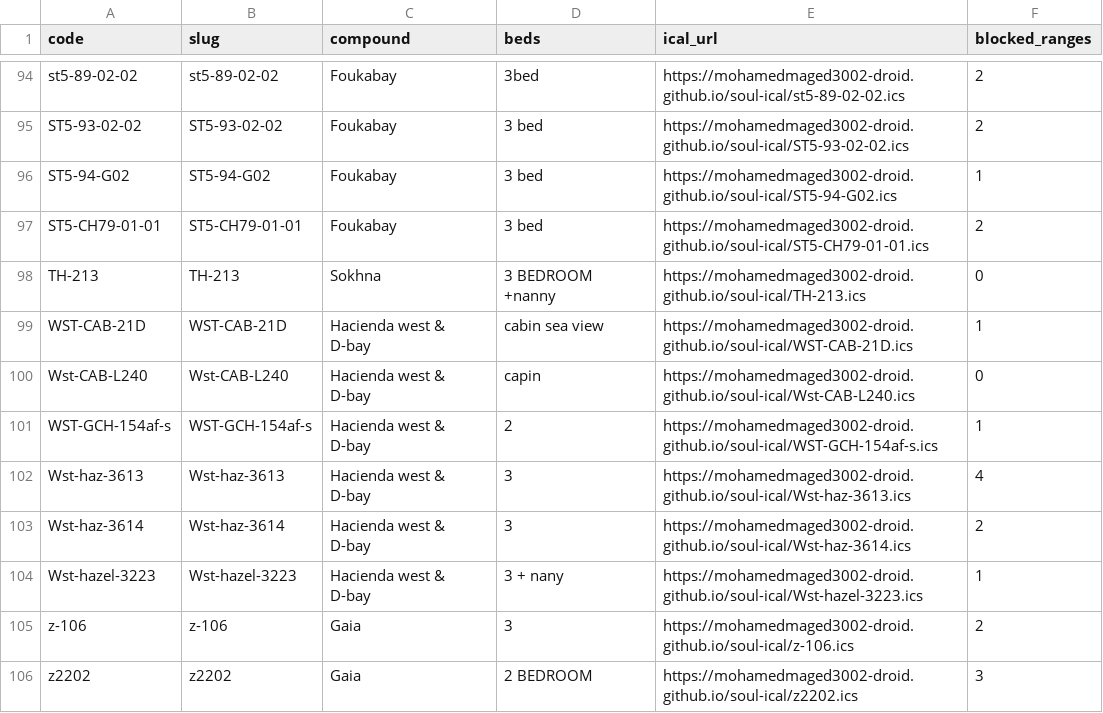
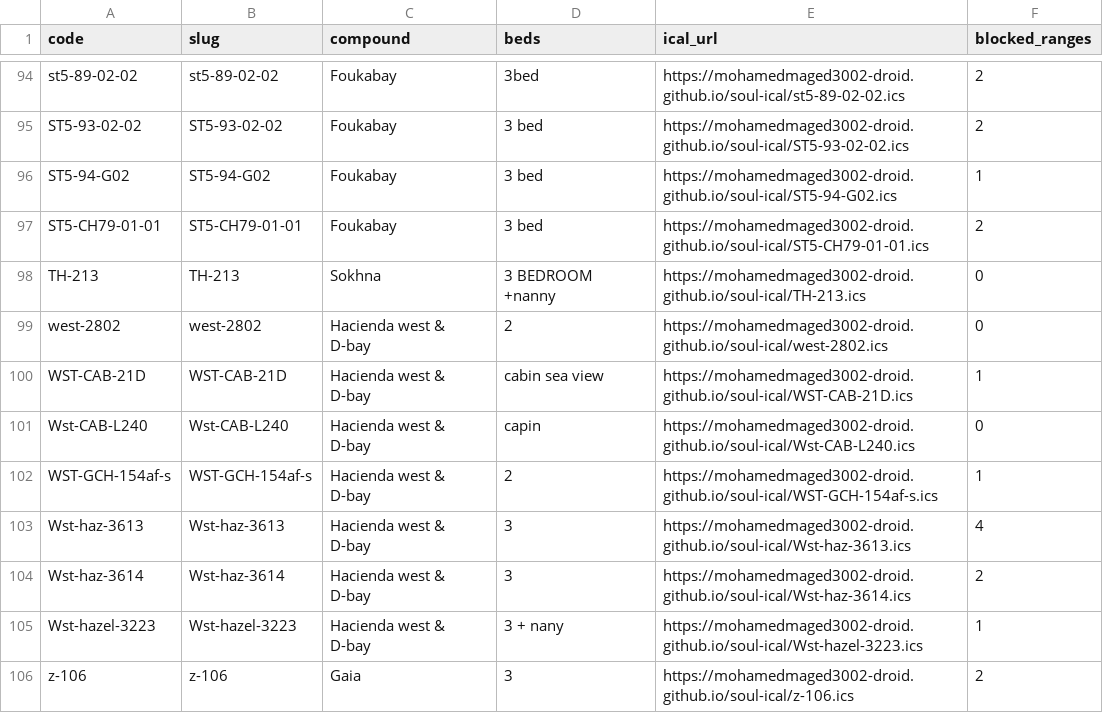
Before and after one commit to mohamedmaged3002-droid/soul-ical, a CSV file: docs/links.csv, drawn as a sheet; only a part is shown, gaps mark what is left out; the shorter side is filled out with more unchanged rows; the diff names each change by its address in the sheet, - before the commit and + after, or states it on an @@ line.

```diff
--- a/docs/links.csv
+++ b/docs/links.csv
+row 99: west-2802 | west-2802 | Hacienda west & D-bay | 2 | https://mohamedmaged3002-droid.github.io/soul-ical/west-2802.ics | 0
```
Also changed, not shown: 3 other files.
